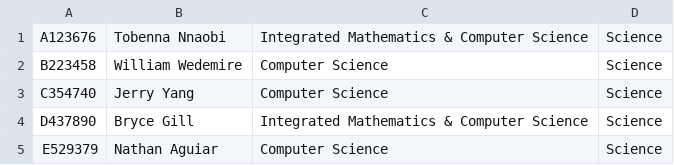
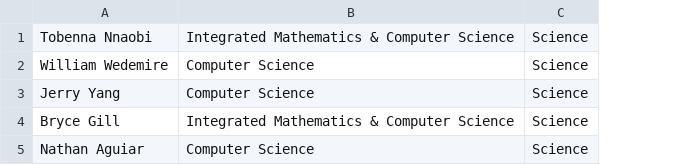
Before and after one commit to CircuitCollective/CMS, a CSV file: web/front_end/csvData/csvExample.csv, drawn as a sheet; the diff names each change by its address in the sheet, - before the commit and + after, or states it on an @@ line.

```diff
--- a/web/front_end/csvData/csvExample.csv
+++ b/web/front_end/csvData/csvExample.csv
-column A, rows 1-5: A123676 | B223458 | C354740 | D437890 | E529379
```
Also changed, not shown: 1 other file.
